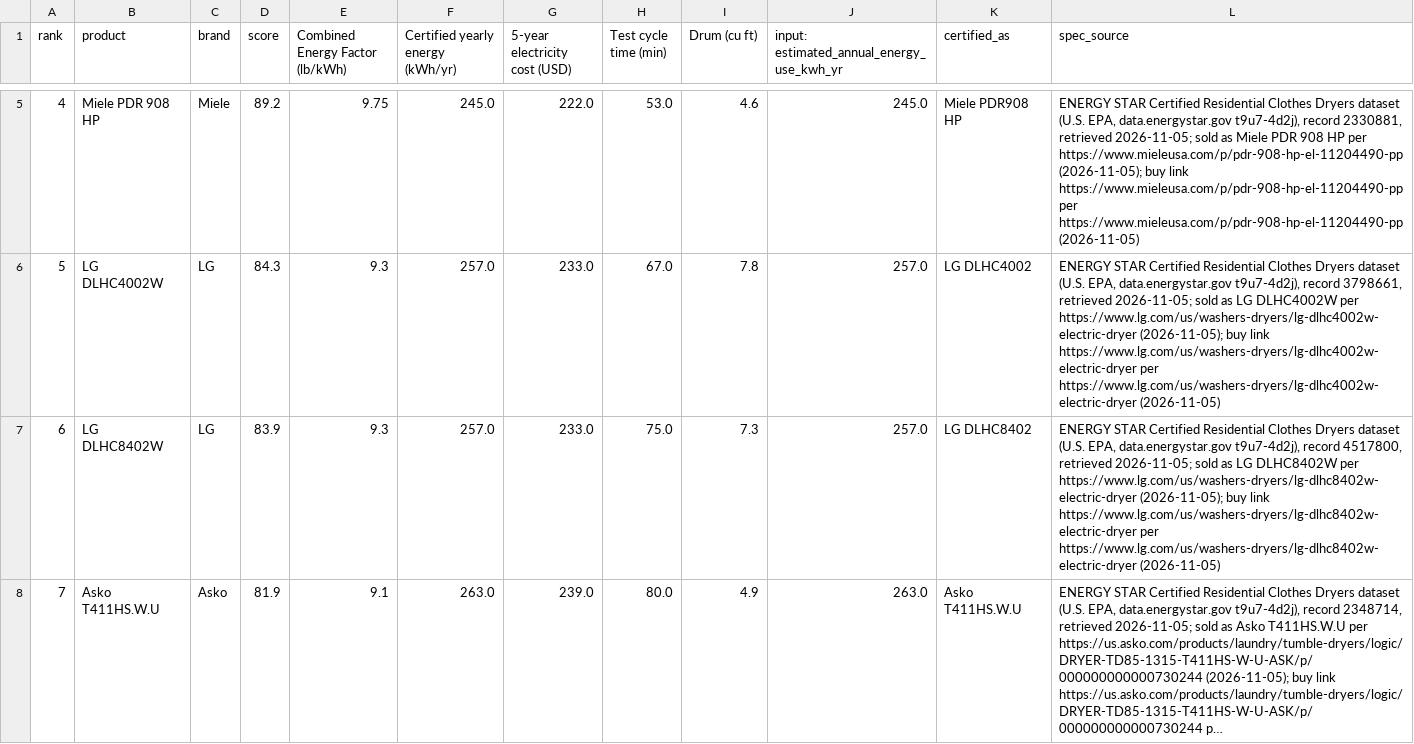
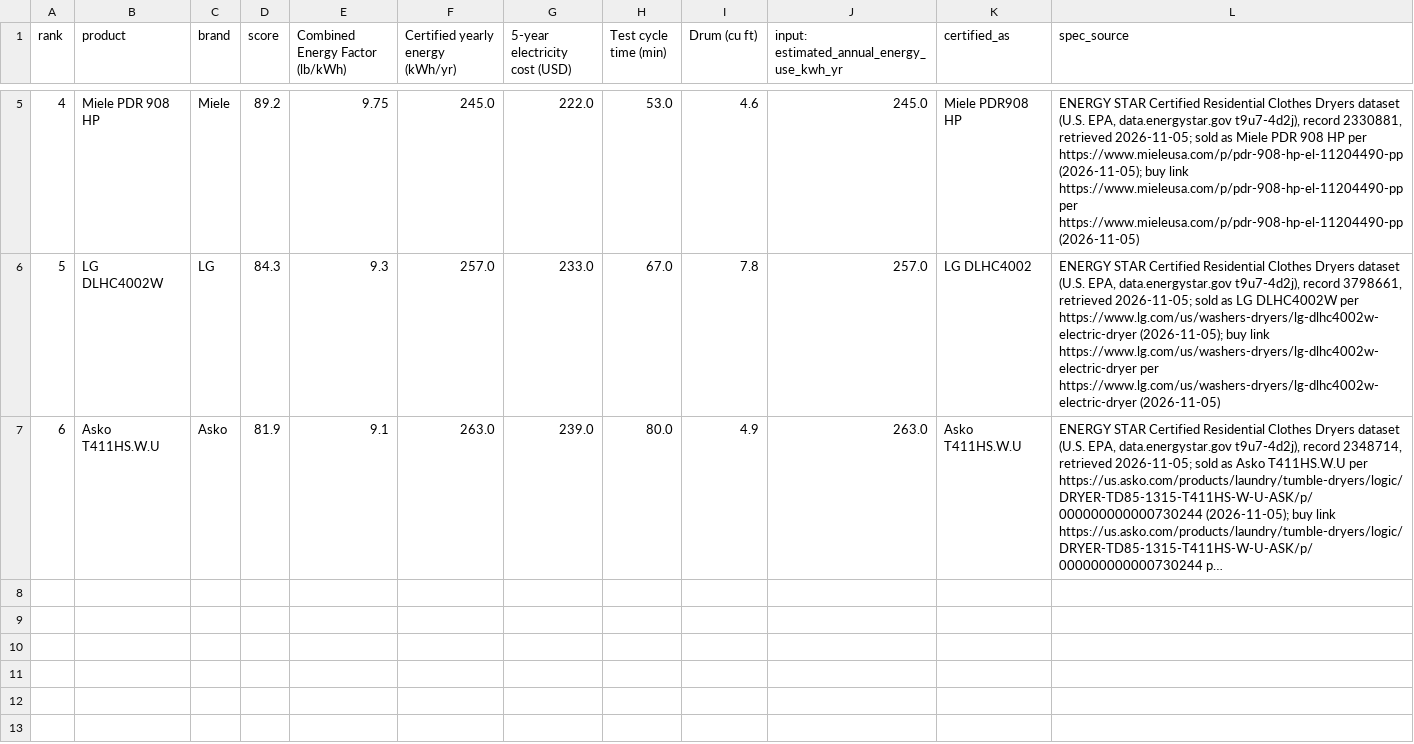
Before and after one commit to Milazzo11/kwhranked-site, a CSV file: data/most-efficient-heat-pump-dryers.csv, drawn as a sheet; only a part is shown, gaps mark what is left out; long unchanged cells end in …; removed rows and columns are numbered as before the commit, all else as after; the diff names each change by its address in the sheet, - before the commit and + after, or states it on an @@ line.

```diff
--- a/data/most-efficient-heat-pump-dryers.csv
+++ b/data/most-efficient-heat-pump-dryers.csv
-row 7: 6 | LG DLHC8402W | LG | 83.9 | 9.3 | 257.0 | 233.0 | 75.0 | 7.3 | 257.0 | LG DLHC8402 | ENERGY STAR Certified Residential Clothes Dryers dataset (U.S. EPA, data.energystar.gov t9u7-4d2j), record 4517800, retrieved 2026-11-05; sold as LG DLHC8402W per https://www.lg.com/us/washers-dryers/lg-dlhc8402w-electric-dryer (2026-11-05); buy link https://www.lg.com/us/washers-dryers/lg-dlhc8402w-electric-dryer per https://www.lg.com/us/washers-dryers/lg-dlhc8402w-electric-dryer (2026-11-05)
@@ column A (rank) renumbered from row 7 down @@
```
Also changed, not shown: 6 other files.
